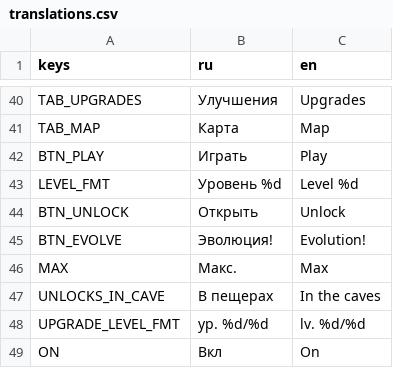
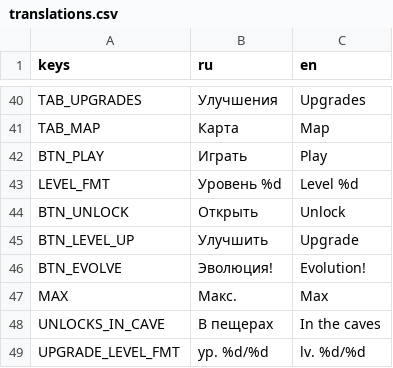
Before and after one commit to Twody2D/wars, a CSV file: localization/translations.csv, drawn as a sheet; only a part is shown, gaps mark what is left out; the shorter side is filled out with more unchanged rows.

```diff
--- a/localization/translations.csv
+++ b/localization/translations.csv
@@ -44,2 +44,3 @@ LEVEL_FMT,Уровень %d,Level %d
 BTN_UNLOCK,Открыть,Unlock
+BTN_LEVEL_UP,Улучшить,Upgrade
 BTN_EVOLVE,Эволюция!,Evolution!
```
Also changed, not shown: 7 other files.
